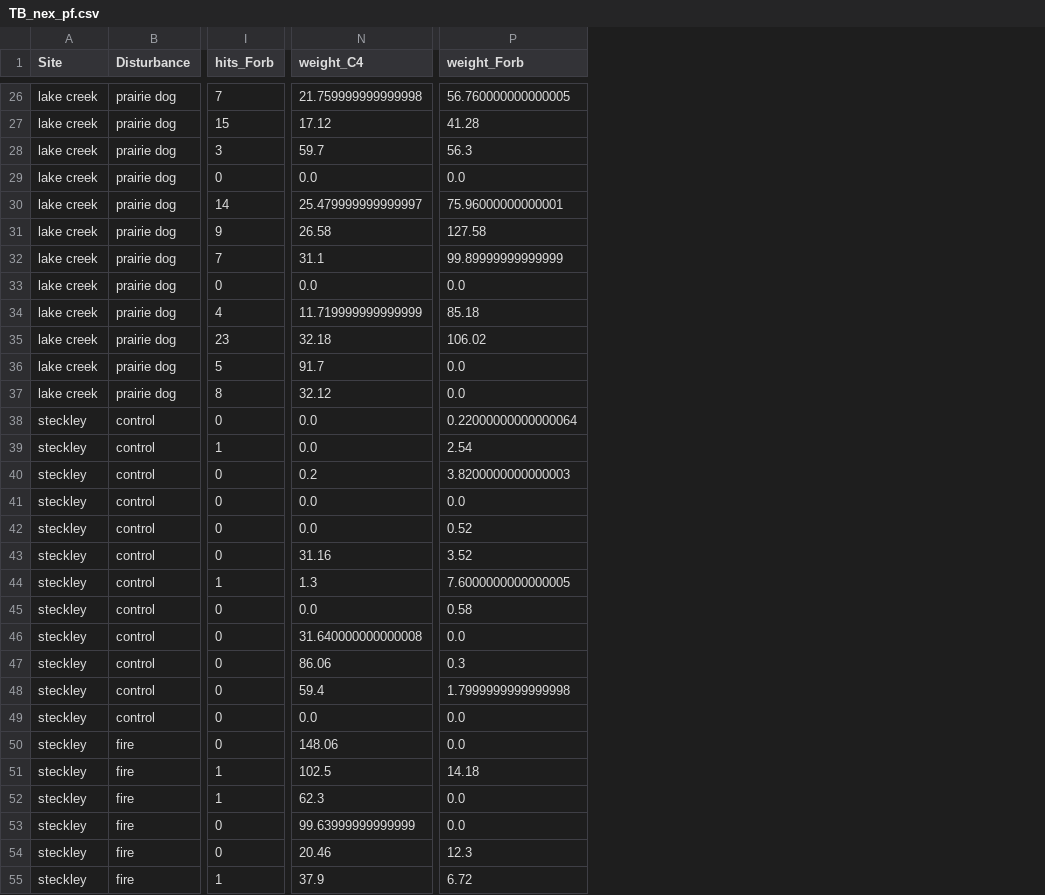
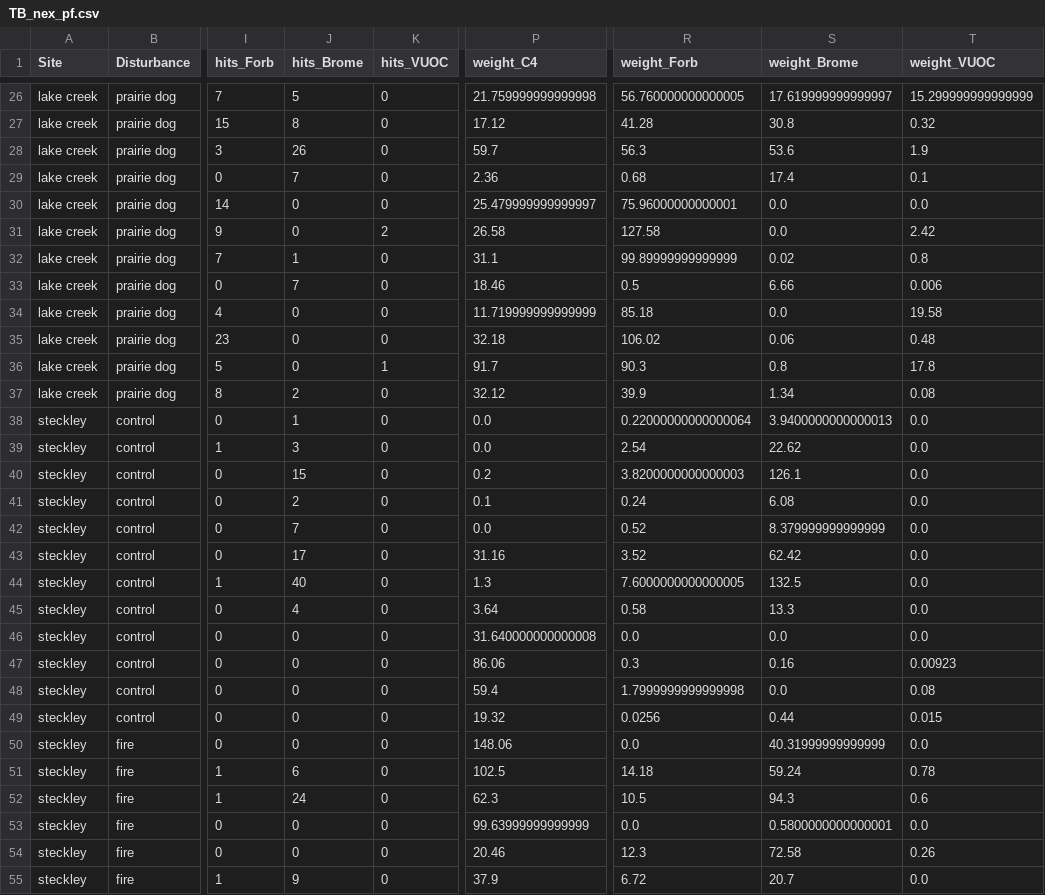
Before and after one commit to kearney-sp/tbng_veg, a CSV file: data/TB_nex_pf.csv, drawn as a sheet; only a part is shown, gaps mark what is left out; addresses are those after the commit; the diff covers the shown part only; the diff names each change by its address in the sheet, - before the commit and + after, or states it on an @@ line.

```diff
--- a/data/TB_nex_pf.csv
+++ b/data/TB_nex_pf.csv
+column J (hits_Brome), rows 26-55: 5 | 8 | 26 | 7 | 0 | 0 | 1 | 7 | 0 | 0 | 0 | 2 | 1 | 3 | 15 | 2 | 7 | 17 | 40 | 4 | 0 | 0 | 0 | 0 | 0 | 6 | 24 | 0 | 0 | 9
+column K (hits_VUOC), rows 26-55: 0 | 0 | 0 | 0 | 0 | 2 | 0 | 0 | 0 | 0 | 1 | 0 | 0 | 0 | 0 | 0 | 0 | 0 | 0 | 0 | 0 | 0 | 0 | 0 | 0 | 0 | 0 | 0 | 0 | 0
+column S (weight_Brome), rows 26-55: 17.619999999999997 | 30.8 | 53.6 | 17.4 | 0.0 | 0.0 | 0.02 | 6.66 | 0.0 | 0.06 | 0.8 | 1.34 | 3.9400000000000013 | 22.62 | 126.1 | 6.08 | 8.379999999999999 | 62.42 | 132.5 | 13.3 | 0.0 | 0.16 | 0.0 | 0.44 | 40.31999999999999 | 59.24 | 94.3 | 0.5800000000000001 | 72.58 | 20.7
+column T (weight_VUOC), rows 26-55: 15.299999999999999 | 0.32 | 1.9 | 0.1 | 0.0 | 2.42 | 0.8 | 0.006 | 19.58 | 0.48 | 17.8 | 0.08 | 0.0 | 0.0 | 0.0 | 0.0 | 0.0 | 0.0 | 0.0 | 0.0 | 0.0 | 0.00923 | 0.08 | 0.015 | 0.0 | 0.78 | 0.6 | 0.0 | 0.26 | 0.0
-P29 (weight_C4): 0.0
+P29 (weight_C4): 2.36
-R29 (weight_Forb): 0.0
+R29 (weight_Forb): 0.68
-P33 (weight_C4): 0.0
+P33 (weight_C4): 18.46
-R33 (weight_Forb): 0.0
+R33 (weight_Forb): 0.5
-R36 (weight_Forb): 0.0
+R36 (weight_Forb): 90.3
-R37 (weight_Forb): 0.0
+R37 (weight_Forb): 39.9
-P41 (weight_C4): 0.0
+P41 (weight_C4): 0.1
-R41 (weight_Forb): 0.0
+R41 (weight_Forb): 0.24
-P45 (weight_C4): 0.0
+P45 (weight_C4): 3.64
-P49 (weight_C4): 0.0
+P49 (weight_C4): 19.32
-R49 (weight_Forb): 0.0
+R49 (weight_Forb): 0.0256
-R52 (weight_Forb): 0.0
+R52 (weight_Forb): 10.5
```
Also changed, not shown: 41 edited cells elsewhere in this file, data/TB_nex_vor.csv, data/TB_pvsage_pf.csv, 9 other files.
